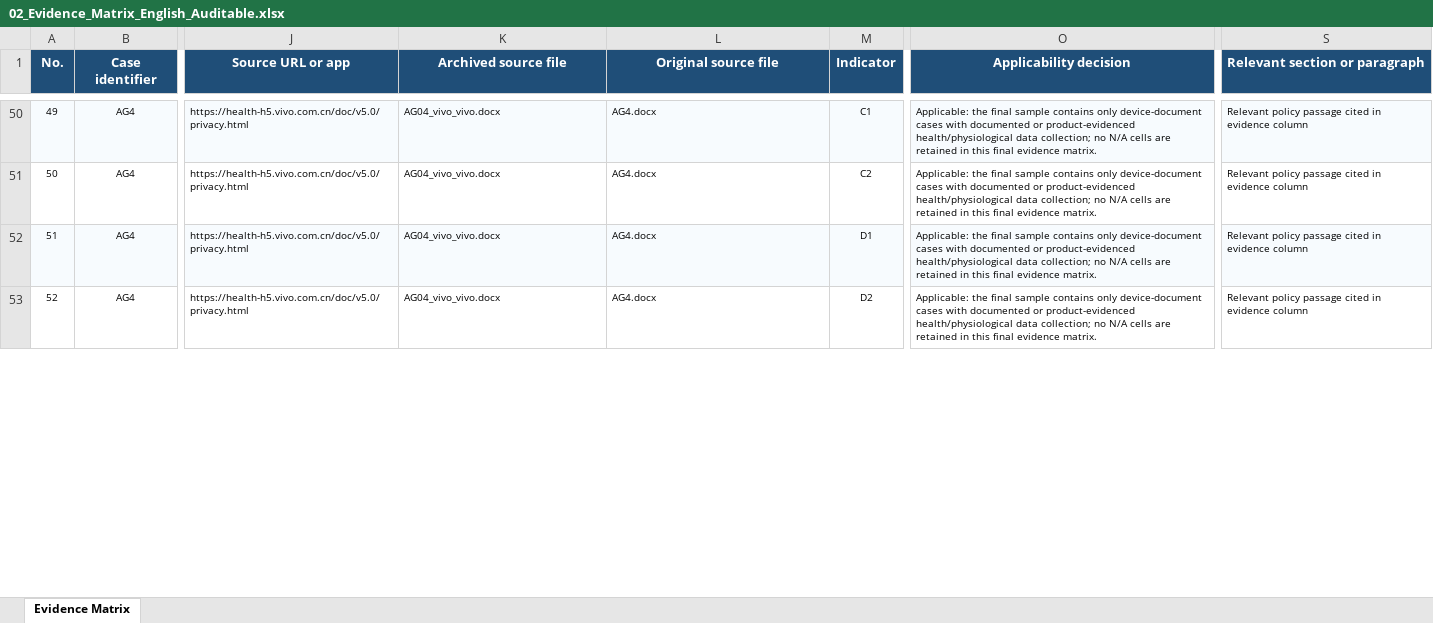
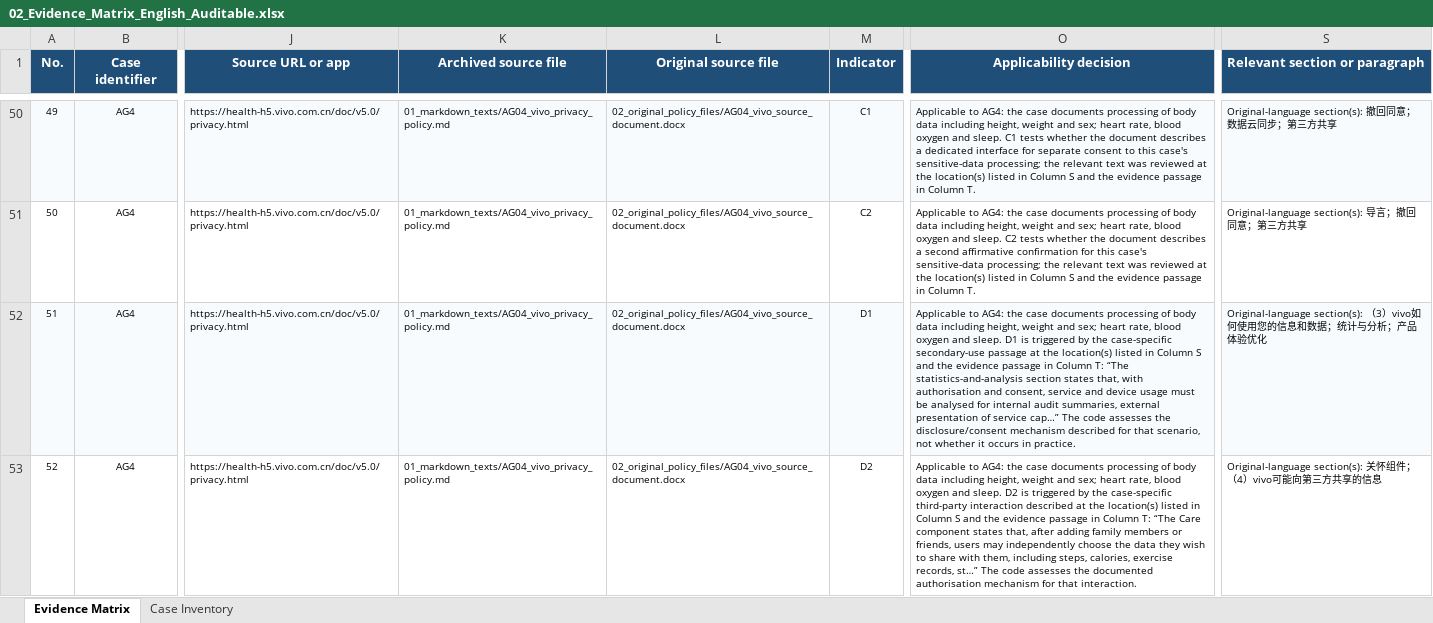
Before and after one commit to yjr-cmd/wearable-privacy-policy-archive, an Excel workbook: 02_Evidence_Matrix_English_Auditable.xlsx, sheet Evidence Matrix, drawn as a sheet; only a part is shown, gaps mark what is left out; values as stored, in another font and other column widths than the file's, no borders; the diff covers the shown part only; the diff names each change by its address in the sheet, - before the commit and + after, or states it on an @@ line.

```diff
--- a/02_Evidence_Matrix_English_Auditable.xlsx (sheet Evidence Matrix)
+++ b/02_Evidence_Matrix_English_Auditable.xlsx (sheet Evidence Matrix)
+sheet tab: Case Inventory
-K50:K53 (Archived source file): AG04_vivo_vivo.docx
+K50:K53 (Archived source file): 01_markdown_texts/AG04_vivo_privacy_policy.md
-L50:L53 (Original source file): AG4.docx
+L50:L53 (Original source file): 02_original_policy_files/AG04_vivo_source_document.docx
-O50 (Applicability decision): Applicable: the final sample contains only device-document cases with documented or product-evidenced health/physiological data collection; no N/A cells are retained in this final evidence matrix.
+O50 (Applicability decision): Applicable to AG4: the case documents processing of body data including height, weight and sex; heart rate, blood oxygen and sleep. C1 tests whether the document describes a dedicated interface for separate consent to this case's sensitive-data processing; the relevant text was reviewed at the location(s) listed in Column S and the evidence passage in Column T.
-S50 (Relevant section or paragraph): Relevant policy passage cited in evidence column
+S50 (Relevant section or paragraph): Original-language section(s): 撤回同意；数据云同步；第三方共享
-O51 (Applicability decision): Applicable: the final sample contains only device-document cases with documented or product-evidenced health/physiological data collection; no N/A cells are retained in this final evidence matrix.
+O51 (Applicability decision): Applicable to AG4: the case documents processing of body data including height, weight and sex; heart rate, blood oxygen and sleep. C2 tests whether the document describes a second affirmative confirmation for this case's sensitive-data processing; the relevant text was reviewed at the location(s) listed in Column S and the evidence passage in Column T.
-S51 (Relevant section or paragraph): Relevant policy passage cited in evidence column
+S51 (Relevant section or paragraph): Original-language section(s): 导言；撤回同意；第三方共享
-O52 (Applicability decision): Applicable: the final sample contains only device-document cases with documented or product-evidenced health/physiological data collection; no N/A cells are retained in this final evidence matrix.
+O52 (Applicability decision): Applicable to AG4: the case documents processing of body data including height, weight and sex; heart rate, blood oxygen and sleep. D1 is triggered by the case-specific secondary-use passage at the location(s) listed in Column S and the evidence passage in Column T: “The statistics-and-analysis section states that, with authorisation and consent, service and device usage must be analysed for internal audit summaries, external presentation of service cap…” The code assesses the disclosure/consent mechanism described for that scenario, not whether it occurs in practice.
-S52 (Relevant section or paragraph): Relevant policy passage cited in evidence column
+S52 (Relevant section or paragraph): Original-language section(s): （3）vivo如何使用您的信息和数据；统计与分析；产品体验优化
-O53 (Applicability decision): Applicable: the final sample contains only device-document cases with documented or product-evidenced health/physiological data collection; no N/A cells are retained in this final evidence matrix.
+O53 (Applicability decision): Applicable to AG4: the case documents processing of body data including height, weight and sex; heart rate, blood oxygen and sleep. D2 is triggered by the case-specific third-party interaction described at the location(s) listed in Column S and the evidence passage in Column T: “The Care component states that, after adding family members or friends, users may independently choose the data they wish to share with them, including steps, calories, exercise records, st…” The code assesses the documented authorisation mechanism for that interaction.
-S53 (Relevant section or paragraph): Relevant policy passage cited in evidence column
+S53 (Relevant section or paragraph): Original-language section(s): 关怀组件；（4）vivo可能向第三方共享的信息
```
Also changed, not shown: 1434 edited cells elsewhere in this sheet, 01_Evidence_Matrix_Chinese_Complete.xlsx, 03_Evidence_Matrix_Chinese_Readable_Short.xlsx.
